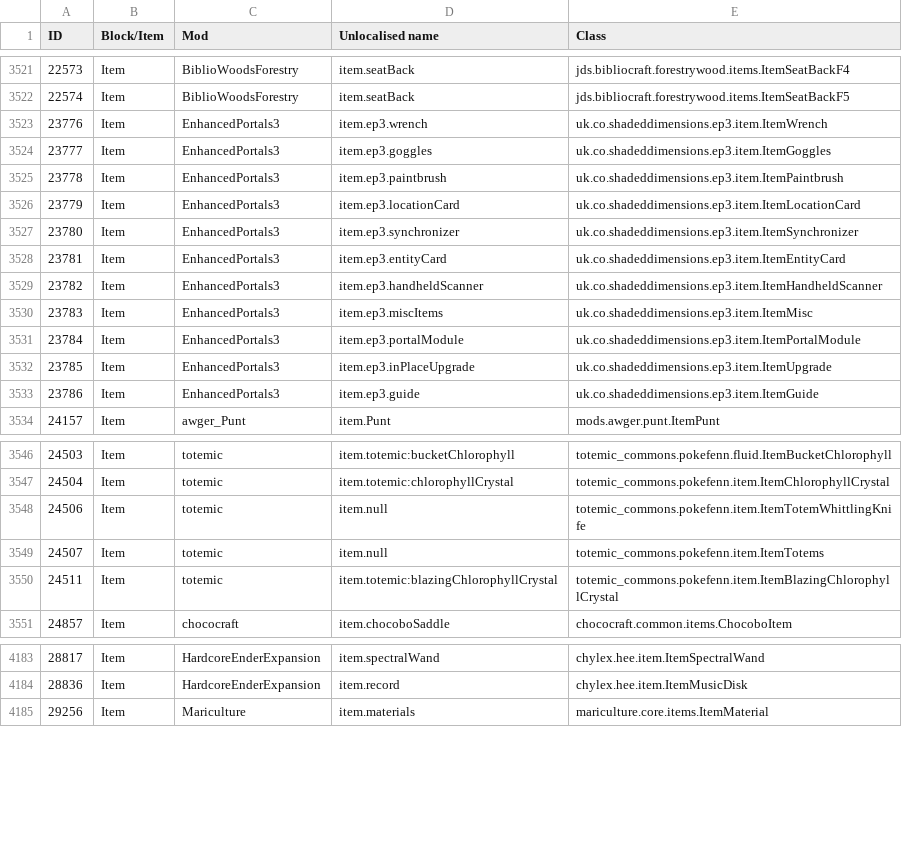
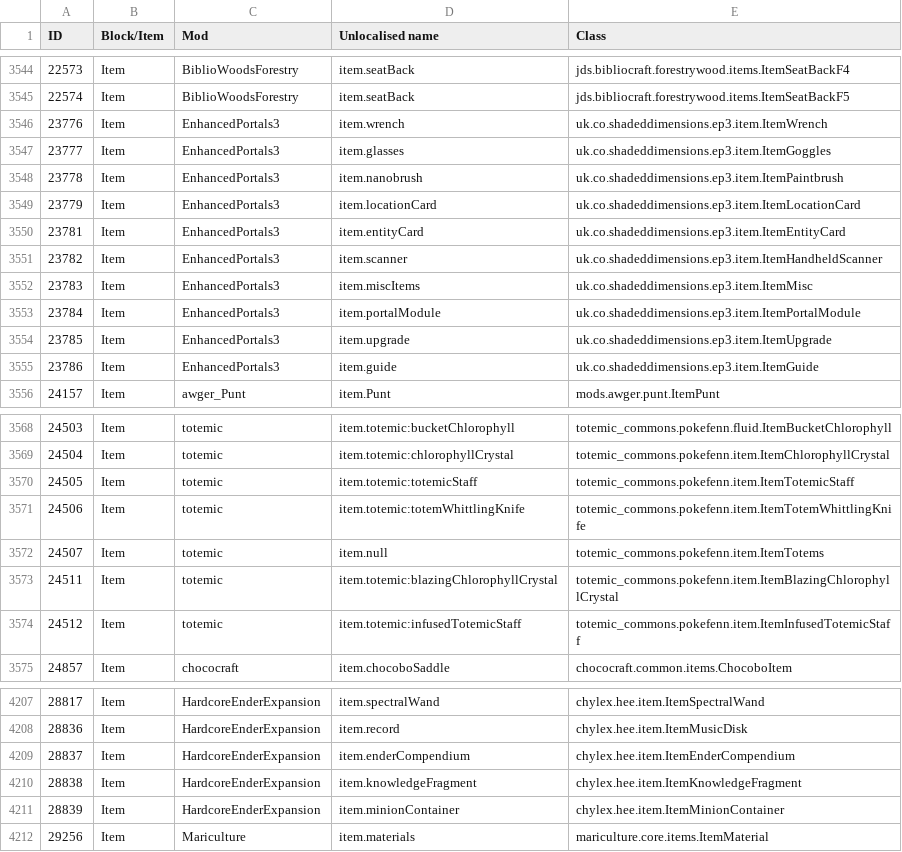
Before and after one commit to Resonant-Rise/ResonantRiseV2, a CSV file: IDMaps/item.csv, drawn as a sheet; only a part is shown, gaps mark what is left out; removed rows and columns are numbered as before the commit, all else as after; the diff covers the shown part only; the diff names each change by its address in the sheet, - before the commit and + after, or states it on an @@ line.

```diff
--- a/IDMaps/item.csv
+++ b/IDMaps/item.csv
-D3546 (Unlocalised name): item.ep3.wrench
+D3546 (Unlocalised name): item.wrench
-D3547 (Unlocalised name): item.ep3.goggles
+D3547 (Unlocalised name): item.glasses
-D3548 (Unlocalised name): item.ep3.paintbrush
+D3548 (Unlocalised name): item.nanobrush
-D3549 (Unlocalised name): item.ep3.locationCard
+D3549 (Unlocalised name): item.locationCard
-row 3527: 23780 | Item | EnhancedPortals3 | item.ep3.synchronizer | uk.co.shadeddimensions.ep3.item.ItemSynchronizer
-D3550 (Unlocalised name): item.ep3.entityCard
+D3550 (Unlocalised name): item.entityCard
-D3551 (Unlocalised name): item.ep3.handheldScanner
+D3551 (Unlocalised name): item.scanner
-D3552 (Unlocalised name): item.ep3.miscItems
+D3552 (Unlocalised name): item.miscItems
-D3553 (Unlocalised name): item.ep3.portalModule
+D3553 (Unlocalised name): item.portalModule
-D3554 (Unlocalised name): item.ep3.inPlaceUpgrade
+D3554 (Unlocalised name): item.upgrade
-D3555 (Unlocalised name): item.ep3.guide
+D3555 (Unlocalised name): item.guide
+row 3570: 24505 | Item | totemic | item.totemic:totemicStaff | totemic_commons.pokefenn.item.ItemTotemicStaff
-D3571 (Unlocalised name): item.null
+D3571 (Unlocalised name): item.totemic:totemWhittlingKnife
+row 3574: 24512 | Item | totemic | item.totemic:infusedTotemicStaff | totemic_commons.pokefenn.item.ItemInfusedTotemicStaff
+row 4209: 28837 | Item | HardcoreEnderExpansion | item.enderCompendium | chylex.hee.item.ItemEnderCompendium
+row 4210: 28838 | Item | HardcoreEnderExpansion | item.knowledgeFragment | chylex.hee.item.ItemKnowledgeFragment
+row 4211: 28839 | Item | HardcoreEnderExpansion | item.minionContainer | chylex.hee.item.ItemMinionContainer
```
Also changed, not shown: 24 added rows, 1 removed row, 15 edited cells and row numbers in column A elsewhere in this file, 17 other files.
